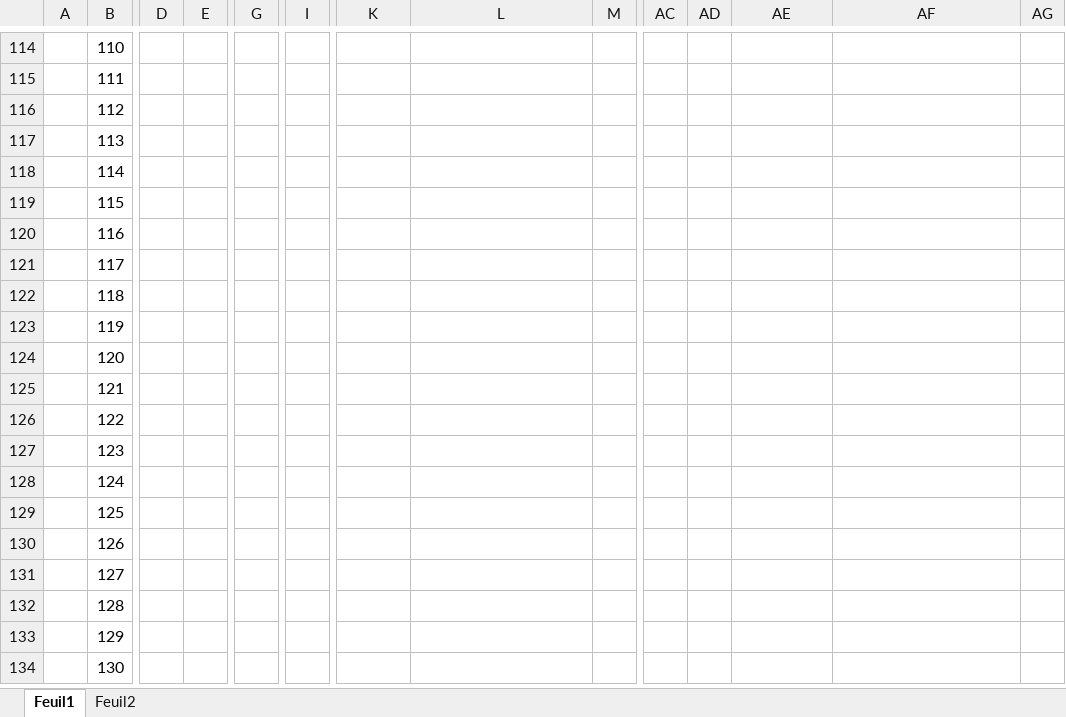
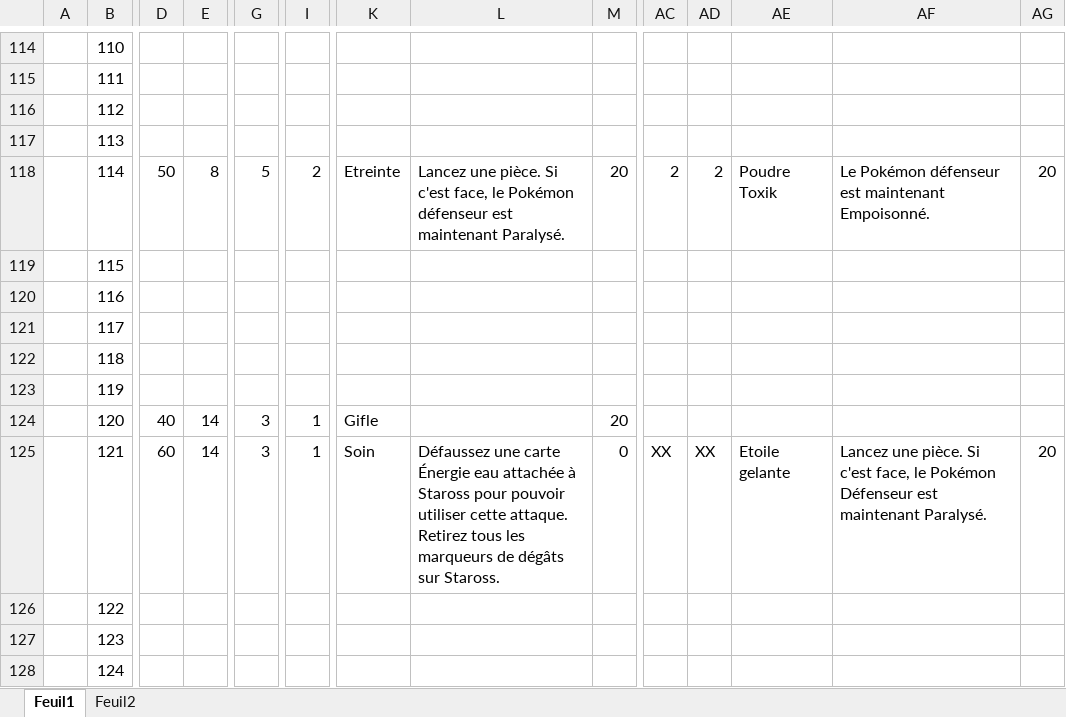
Before and after one commit to Latlante/CardsGame, an Excel workbook: database/database.xlsx, sheet Feuil1, drawn as a sheet; only a part is shown, gaps mark what is left out; the shorter side is filled out with more unchanged rows; values as stored, in another font and other column widths than the file's, no borders; the diff covers the shown part only; the diff names each change by its address in the sheet, - before the commit and + after, or states it on an @@ line.

Commit message:
Ajout de nouveaux pokemon dans le fichier Excel Ajout des cartes énergies dans les images

```diff
--- a/database/database.xlsx (sheet Feuil1)
+++ b/database/database.xlsx (sheet Feuil1)
-D118: (empty)
+D118: 50
-E118: (empty)
+E118: 8
-G118: (empty)
+G118: 5
-I118: (empty)
+I118: 2
-K118: (empty)
+K118: Etreinte
-L118: (empty)
+L118: Lancez une pièce. Si c'est face, le Pokémon défenseur est maintenant Paralysé.
-M118: (empty)
+M118: 20
-AC118: (empty)
+AC118: 2
-AD118: (empty)
+AD118: 2
-AE118: (empty)
+AE118: Poudre Toxik
-AF118: (empty)
+AF118: Le Pokémon défenseur est maintenant Empoisonné.
-AG118: (empty)
+AG118: 20
-D124: (empty)
+D124: 40
-E124:E125: (empty)
+E124:E125: 14
-G124:G125: (empty)
+G124:G125: 3
-I124:I125: (empty)
+I124:I125: 1
-K124: (empty)
+K124: Gifle
-M124: (empty)
+M124: 20
-D125: (empty)
+D125: 60
-K125: (empty)
+K125: Soin
-L125: (empty)
+L125: Défaussez une carte Énergie eau attachée à Staross pour pouvoir utiliser cette attaque. Retirez tous les marqueurs de dégâts sur Staross.
-M125: (empty)
+M125: 0
-AC125: (empty)
+AC125: XX
-AD125: (empty)
+AD125: XX
-AE125: (empty)
+AE125: Etoile gelante
-AF125: (empty)
+AF125: Lancez une pièce. Si c'est face, le Pokémon Défenseur est maintenant Paralysé.
-AG125: (empty)
+AG125: 20
```
Also changed, not shown: 49 edited cells elsewhere in this sheet, 21 other files.
